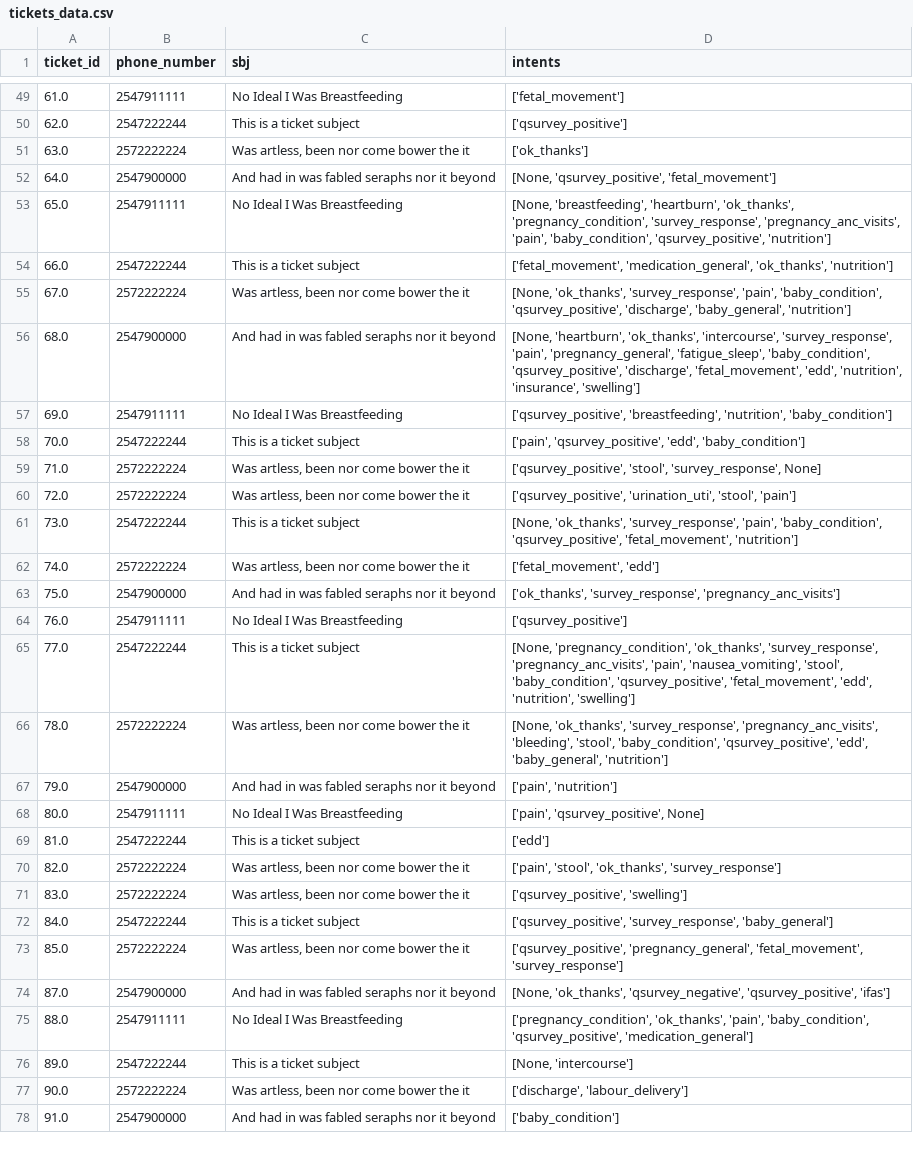
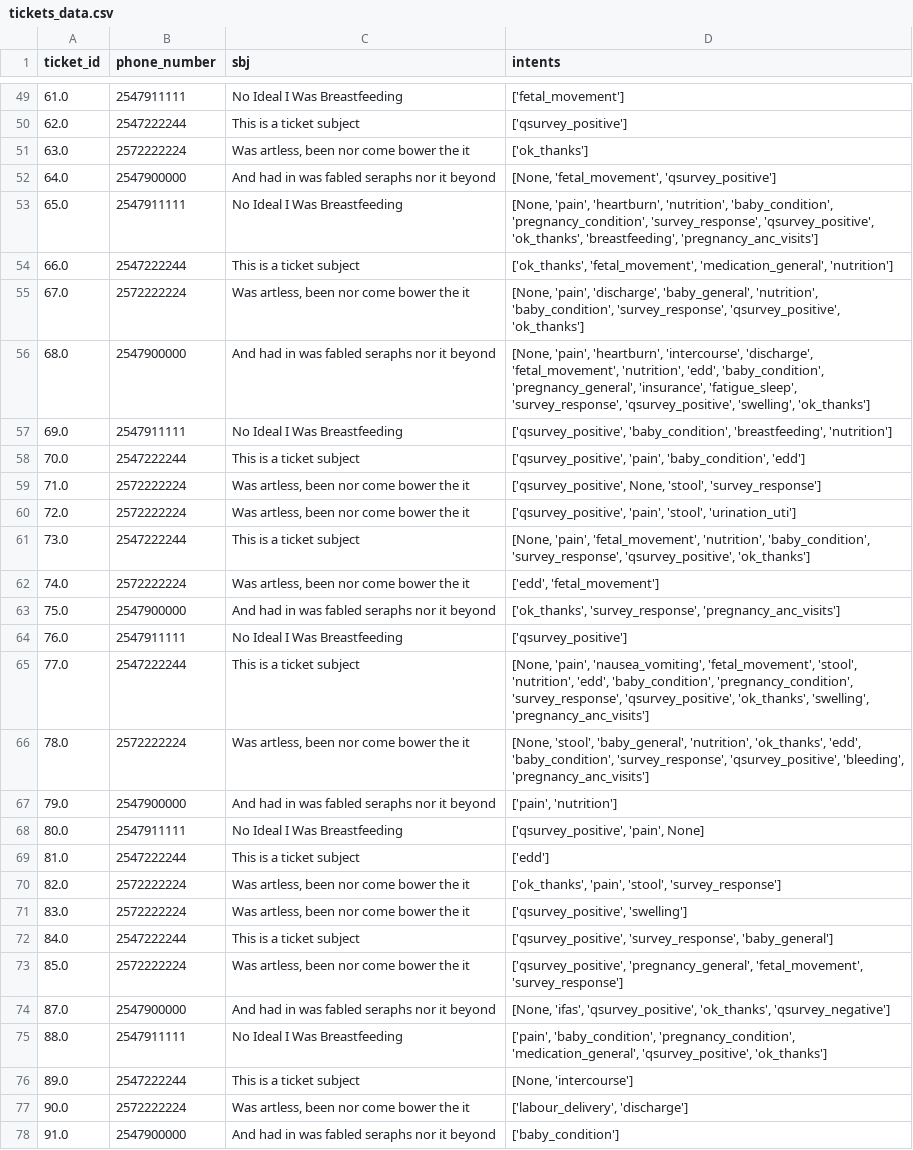
Before and after one commit to moswil/jacaranda-health, a CSV file: backend/src/app/services/resources/tickets_data.csv, drawn as a sheet; only a part is shown, gaps mark what is left out; the diff covers the shown part only; the diff names each change by its address in the sheet, - before the commit and + after, or states it on an @@ line.

```diff
--- a/backend/src/app/services/resources/tickets_data.csv
+++ b/backend/src/app/services/resources/tickets_data.csv
-D52 (intents): [None, 'qsurvey_positive', 'fetal_movement']
+D52 (intents): [None, 'fetal_movement', 'qsurvey_positive']
-D53 (intents): [None, 'breastfeeding', 'heartburn', 'ok_thanks', 'pregnancy_condition', 'survey_response', 'pregnancy_anc_visits', 'pain', 'baby_condition', 'qsurvey_positive', 'nutrition']
+D53 (intents): [None, 'pain', 'heartburn', 'nutrition', 'baby_condition', 'pregnancy_condition', 'survey_response', 'qsurvey_positive', 'ok_thanks', 'breastfeeding', 'pregnancy_anc_visits']
-D54 (intents): ['fetal_movement', 'medication_general', 'ok_thanks', 'nutrition']
+D54 (intents): ['ok_thanks', 'fetal_movement', 'medication_general', 'nutrition']
-D55 (intents): [None, 'ok_thanks', 'survey_response', 'pain', 'baby_condition', 'qsurvey_positive', 'discharge', 'baby_general', 'nutrition']
+D55 (intents): [None, 'pain', 'discharge', 'baby_general', 'nutrition', 'baby_condition', 'survey_response', 'qsurvey_positive', 'ok_thanks']
-D56 (intents): [None, 'heartburn', 'ok_thanks', 'intercourse', 'survey_response', 'pain', 'pregnancy_general', 'fatigue_sleep', 'baby_condition', 'qsurvey_positive', 'discharge', 'fetal_movement', 'edd', 'nutrition', 'insurance', 'swelling']
+D56 (intents): [None, 'pain', 'heartburn', 'intercourse', 'discharge', 'fetal_movement', 'nutrition', 'edd', 'baby_condition', 'pregnancy_general', 'insurance', 'fatigue_sleep', 'survey_response', 'qsurvey_positive', 'swelling', 'ok_thanks']
-D57 (intents): ['qsurvey_positive', 'breastfeeding', 'nutrition', 'baby_condition']
+D57 (intents): ['qsurvey_positive', 'baby_condition', 'breastfeeding', 'nutrition']
-D58 (intents): ['pain', 'qsurvey_positive', 'edd', 'baby_condition']
+D58 (intents): ['qsurvey_positive', 'pain', 'baby_condition', 'edd']
-D59 (intents): ['qsurvey_positive', 'stool', 'survey_response', None]
+D59 (intents): ['qsurvey_positive', None, 'stool', 'survey_response']
-D60 (intents): ['qsurvey_positive', 'urination_uti', 'stool', 'pain']
+D60 (intents): ['qsurvey_positive', 'pain', 'stool', 'urination_uti']
-D61 (intents): [None, 'ok_thanks', 'survey_response', 'pain', 'baby_condition', 'qsurvey_positive', 'fetal_movement', 'nutrition']
+D61 (intents): [None, 'pain', 'fetal_movement', 'nutrition', 'baby_condition', 'survey_response', 'qsurvey_positive', 'ok_thanks']
-D62 (intents): ['fetal_movement', 'edd']
+D62 (intents): ['edd', 'fetal_movement']
-D65 (intents): [None, 'pregnancy_condition', 'ok_thanks', 'survey_response', 'pregnancy_anc_visits', 'pain', 'nausea_vomiting', 'stool', 'baby_condition', 'qsurvey_positive', 'fetal_movement', 'edd', 'nutrition', 'swelling']
+D65 (intents): [None, 'pain', 'nausea_vomiting', 'fetal_movement', 'stool', 'nutrition', 'edd', 'baby_condition', 'pregnancy_condition', 'survey_response', 'qsurvey_positive', 'ok_thanks', 'swelling', 'pregnancy_anc_visits']
-D66 (intents): [None, 'ok_thanks', 'survey_response', 'pregnancy_anc_visits', 'bleeding', 'stool', 'baby_condition', 'qsurvey_positive', 'edd', 'baby_general', 'nutrition']
+D66 (intents): [None, 'stool', 'baby_general', 'nutrition', 'ok_thanks', 'edd', 'baby_condition', 'survey_response', 'qsurvey_positive', 'bleeding', 'pregnancy_anc_visits']
-D68 (intents): ['pain', 'qsurvey_positive', None]
+D68 (intents): ['qsurvey_positive', 'pain', None]
-D70 (intents): ['pain', 'stool', 'ok_thanks', 'survey_response']
+D70 (intents): ['ok_thanks', 'pain', 'stool', 'survey_response']
-D74 (intents): [None, 'ok_thanks', 'qsurvey_negative', 'qsurvey_positive', 'ifas']
+D74 (intents): [None, 'ifas', 'qsurvey_positive', 'ok_thanks', 'qsurvey_negative']
-D75 (intents): ['pregnancy_condition', 'ok_thanks', 'pain', 'baby_condition', 'qsurvey_positive', 'medication_general']
+D75 (intents): ['pain', 'baby_condition', 'pregnancy_condition', 'medication_general', 'qsurvey_positive', 'ok_thanks']
-D77 (intents): ['discharge', 'labour_delivery']
+D77 (intents): ['labour_delivery', 'discharge']
```
Also changed, not shown: 79 edited cells elsewhere in this file, 7 other files.
